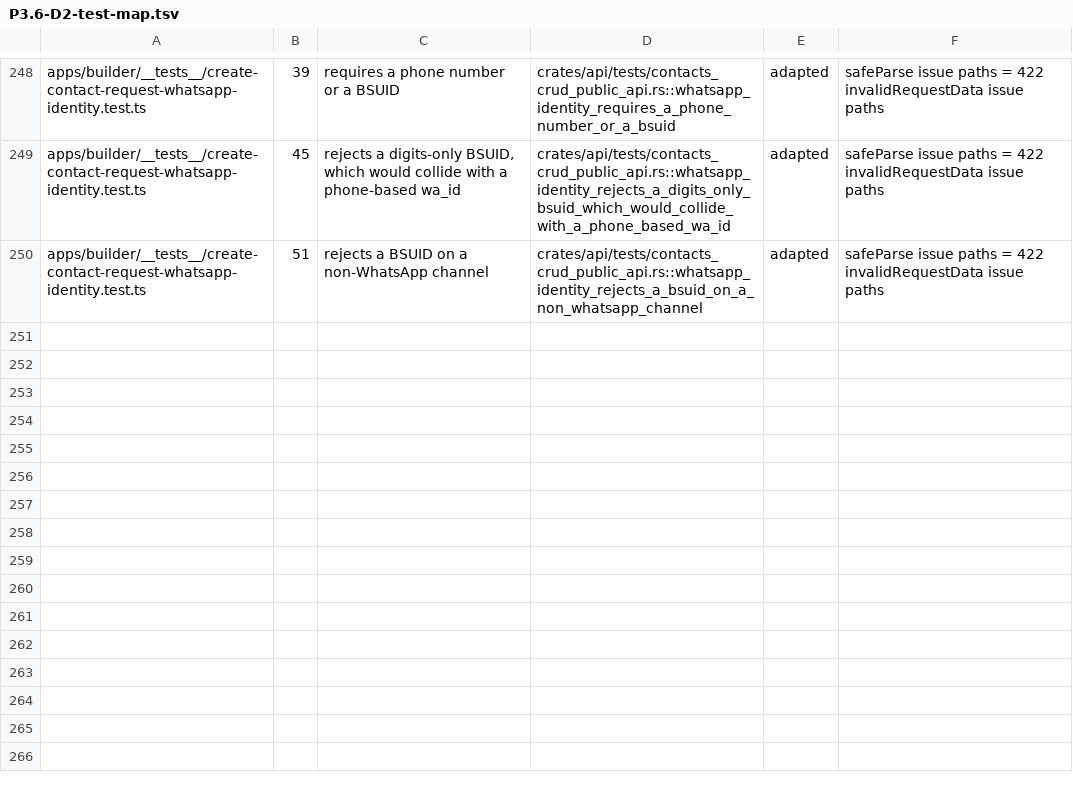
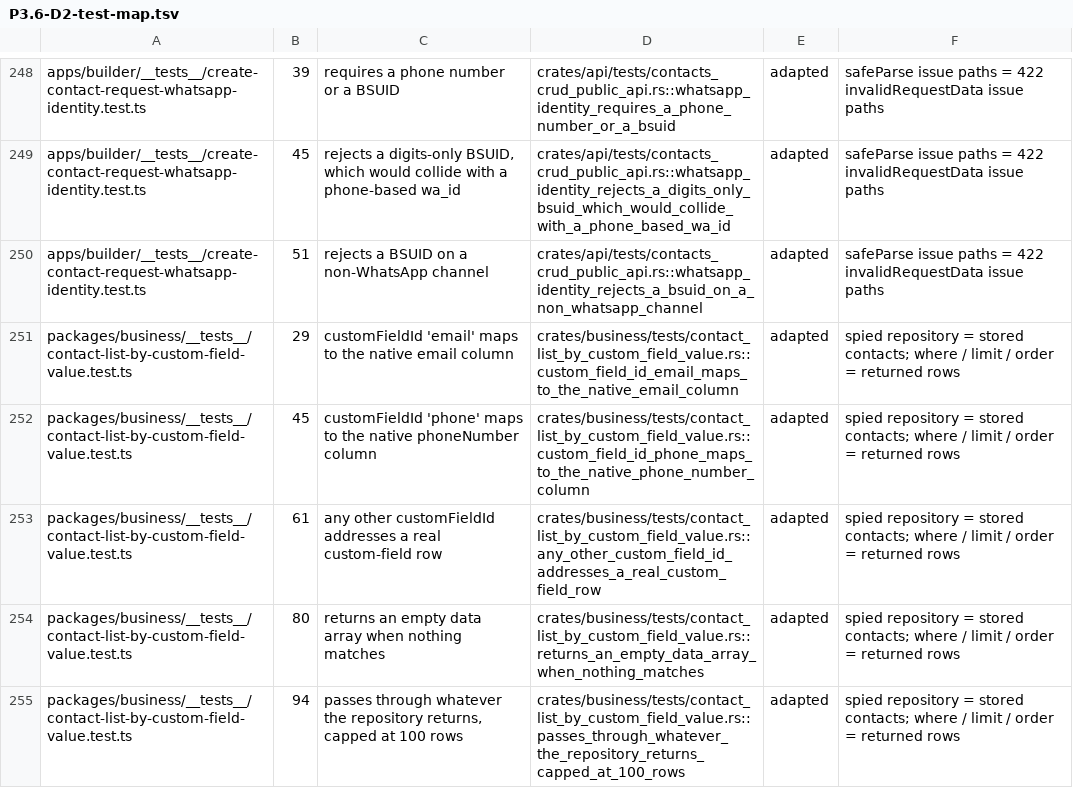
Before and after one commit to AlexTs10/ChatbotX, a TSV file: conversion/specs/P3.6-D2-test-map.tsv, drawn as a sheet; only a part is shown, gaps mark what is left out.

```diff
--- a/conversion/specs/P3.6-D2-test-map.tsv
+++ b/conversion/specs/P3.6-D2-test-map.tsv
@@ -250 +250,6 @@ apps/builder/__tests__/create-contact-request-whatsapp-identity.test.ts	45	rejec
 apps/builder/__tests__/create-contact-request-whatsapp-identity.test.ts	51	rejects a BSUID on a non-WhatsApp channel	crates/api/tests/contacts_crud_public_api.rs::whatsapp_identity_rejects_a_bsuid_on_a_non_whatsapp_channel	adapted	safeParse issue paths = 422 invalidRequestData issue paths
+packages/business/__tests__/contact-list-by-custom-field-value.test.ts	29	customFieldId 'email' maps to the native email column	crates/business/tests/contact_list_by_custom_field_value.rs::custom_field_id_email_maps_to_the_native_email_column	adapted	spied repository = stored contacts; where / limit / order = returned rows
+packages/business/__tests__/contact-list-by-custom-field-value.test.ts	45	customFieldId 'phone' maps to the native phoneNumber column	crates/business/tests/contact_list_by_custom_field_value.rs::custom_field_id_phone_maps_to_the_native_phone_number_column	adapted	spied repository = stored contacts; where / limit / order = returned rows
+packages/business/__tests__/contact-list-by-custom-field-value.test.ts	61	any other customFieldId addresses a real custom-field row	crates/business/tests/contact_list_by_custom_field_value.rs::any_other_custom_field_id_addresses_a_real_custom_field_row	adapted	spied repository = stored contacts; where / limit / order = returned rows
+packages/business/__tests__/contact-list-by-custom-field-value.test.ts	80	returns an empty data array when nothing matches	crates/business/tests/contact_list_by_custom_field_value.rs::returns_an_empty_data_array_when_nothing_matches	adapted	spied repository = stored contacts; where / limit / order = returned rows
+packages/business/__tests__/contact-list-by-custom-field-value.test.ts	94	passes through whatever the repository returns, capped at 100 rows	crates/business/tests/contact_list_by_custom_field_value.rs::passes_through_whatever_the_repository_returns_capped_at_100_rows	adapted	spied repository = stored contacts; where / limit / order = returned rows
```
Also changed, not shown: 3 other files.
